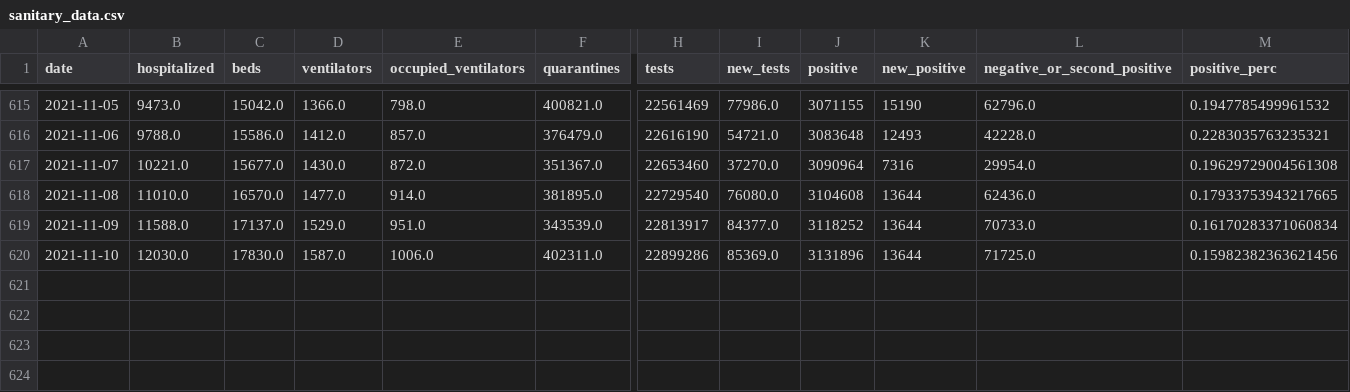
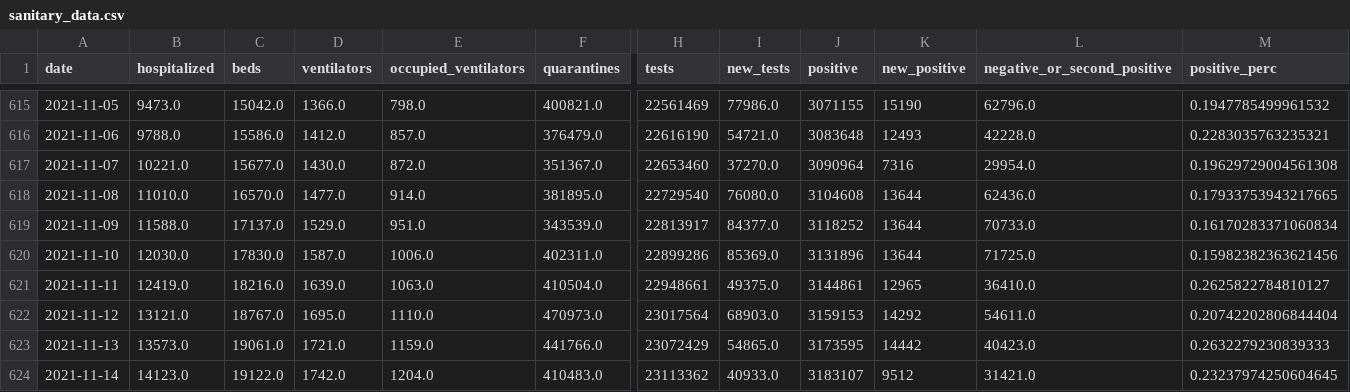
Before and after one commit to bartosz-zbik/covid-pl-webpage, a CSV file: data/sanitary_data.csv, drawn as a sheet; only a part is shown, gaps mark what is left out; rows hold the shown columns only; the diff names each change by its address in the sheet, - before the commit and + after, or states it on an @@ line.

Commit message:
new data from: Mon 15 Nov 2021 13:53:30 CET

```diff
--- a/data/sanitary_data.csv
+++ b/data/sanitary_data.csv
+row 621: 2021-11-11 | 12419.0 | 18216.0 | 1639.0 | 1063.0 | 410504.0 | 22948661 | 49375.0 | 3144861 | 12965 | 36410.0 | 0.2625822784810127
+row 622: 2021-11-12 | 13121.0 | 18767.0 | 1695.0 | 1110.0 | 470973.0 | 23017564 | 68903.0 | 3159153 | 14292 | 54611.0 | 0.20742202806844404
+row 623: 2021-11-13 | 13573.0 | 19061.0 | 1721.0 | 1159.0 | 441766.0 | 23072429 | 54865.0 | 3173595 | 14442 | 40423.0 | 0.2632279230839333
+row 624: 2021-11-14 | 14123.0 | 19122.0 | 1742.0 | 1204.0 | 410483.0 | 23113362 | 40933.0 | 3183107 | 9512 | 31421.0 | 0.23237974250604645
```
Also changed, not shown: data/country_data.csv, 44 other files.
